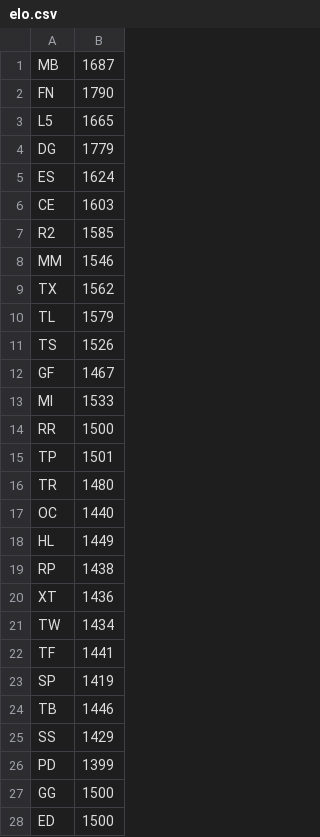
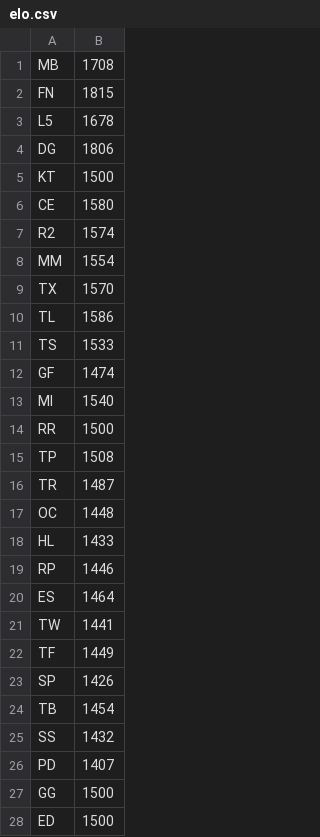
Before and after one commit to pmcburne/hgc-predictor, a CSV file: data/elo.csv, drawn as a sheet; only a part is shown; the diff covers the shown part only.

```diff
--- a/data/elo.csv
+++ b/data/elo.csv
@@ -1,27 +1,27 @@
-MB,1687
-FN,1790
-L5,1665
-DG,1779
-ES,1624
-CE,1603
-R2,1585
-MM,1546
-TX,1562
-TL,1579
-TS,1526
-GF,1467
-MI,1533
+MB,1708
+FN,1815
+L5,1678
+DG,1806
+KT,1500
+CE,1580
+R2,1574
+MM,1554
+TX,1570
+TL,1586
+TS,1533
+GF,1474
+MI,1540
 RR,1500
-TP,1501
-TR,1480
-OC,1440
-HL,1449
-RP,1438
-XT,1436
-TW,1434
-TF,1441
-SP,1419
-TB,1446
-SS,1429
-PD,1399
+TP,1508
+TR,1487
+OC,1448
+HL,1433
+RP,1446
+ES,1464
+TW,1441
+TF,1449
+SP,1426
+TB,1454
+SS,1432
+PD,1407
 GG,1500
```
Also changed, not shown: 7 edited cells elsewhere in this file, data/eu.csv, data/games.csv, 11 other files.
